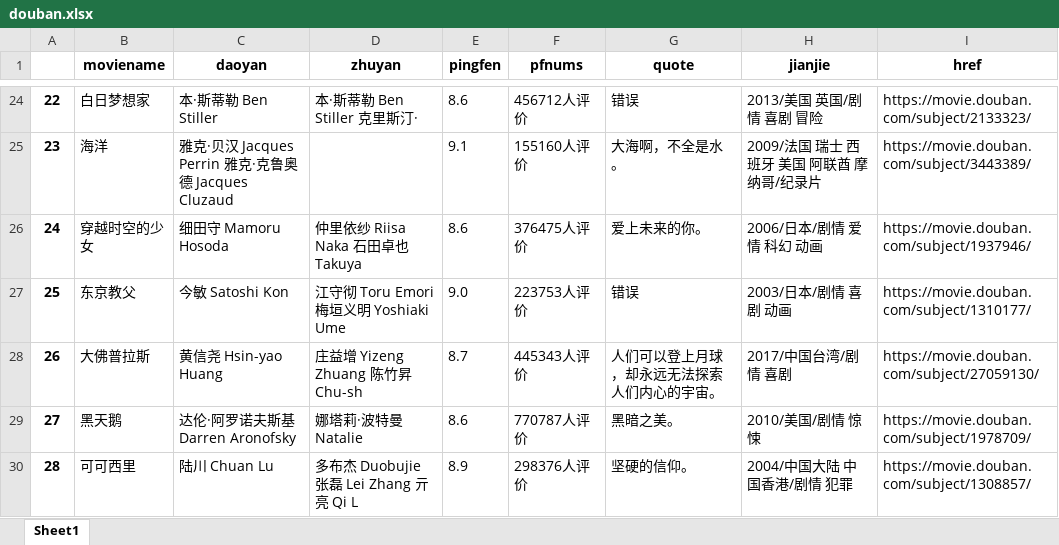
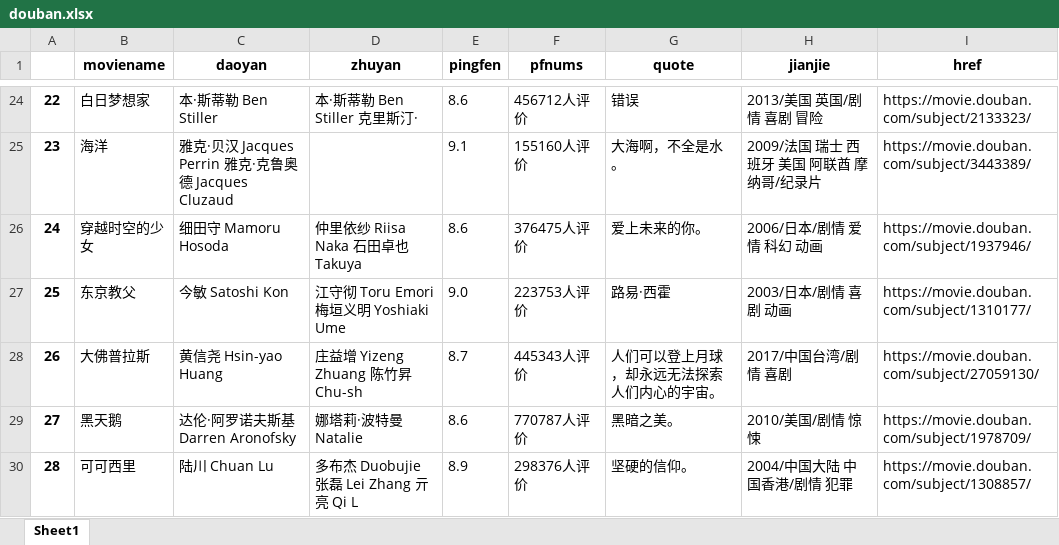
Before and after one commit to 2liuqianli2/flask-python, an Excel workbook: flaskProject/spider/douban.xlsx, sheet Sheet1, drawn as a sheet; only a part is shown, gaps mark what is left out; values as stored, in another font and other column widths than the file's, no borders; the diff names each change by its address in the sheet, - before the commit and + after, or states it on an @@ line.

```diff
--- a/flaskProject/spider/douban.xlsx (sheet Sheet1)
+++ b/flaskProject/spider/douban.xlsx (sheet Sheet1)
-G27 (quote): 错误
+G27 (quote): 路易·西霍
```
Also changed, not shown: 3 other files.
